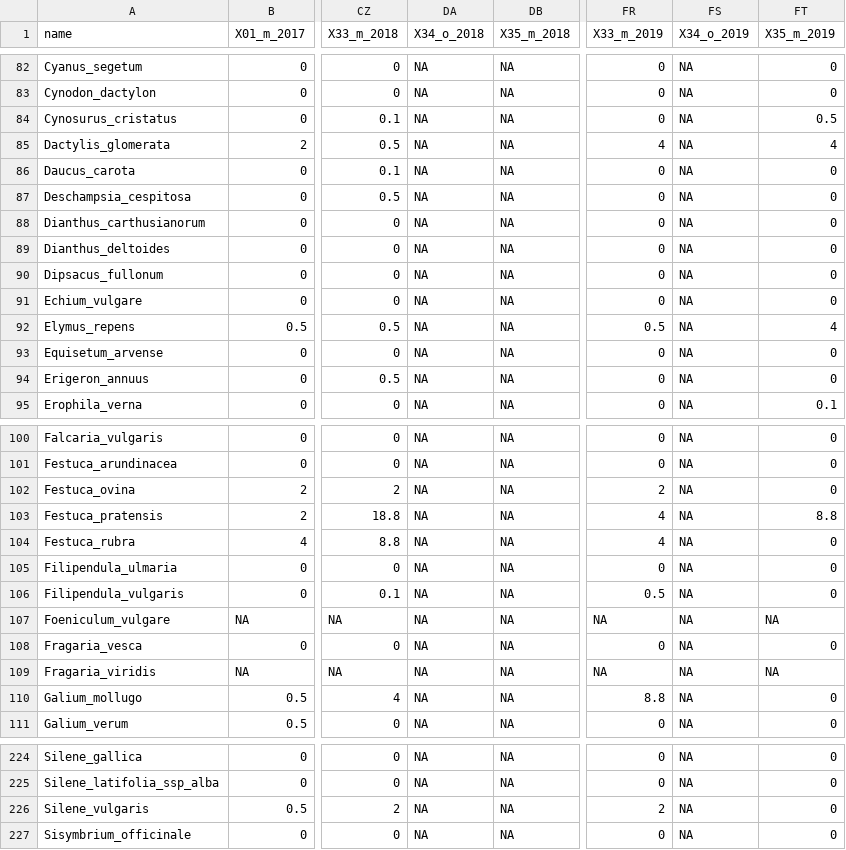
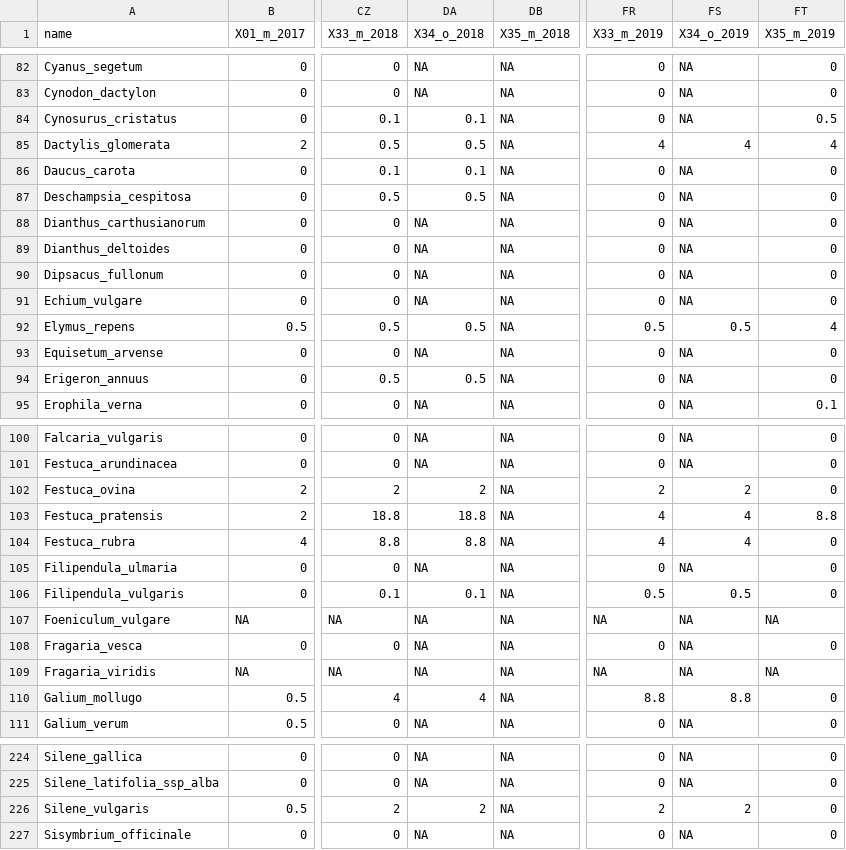
Before and after one commit to markus1bauer/2022_danube_dike_survey, a CSV file: data/raw/20211004_data_raw_species.csv, drawn as a sheet; only a part is shown, gaps mark what is left out; the diff covers the shown part only; the diff names each change by its address in the sheet, - before the commit and + after, or states it on an @@ line.

Commit message:
Update TBI also in prepare_data_vegetation

```diff
--- a/data/raw/20211004_data_raw_species.csv
+++ b/data/raw/20211004_data_raw_species.csv
-DA84 (X34_o_2018): NA
+DA84 (X34_o_2018): 0.1
-DA85 (X34_o_2018): NA
+DA85 (X34_o_2018): 0.5
-FS85 (X34_o_2019): NA
+FS85 (X34_o_2019): 4
-DA86 (X34_o_2018): NA
+DA86 (X34_o_2018): 0.1
-DA87 (X34_o_2018): NA
+DA87 (X34_o_2018): 0.5
-DA92 (X34_o_2018): NA
+DA92 (X34_o_2018): 0.5
-FS92 (X34_o_2019): NA
+FS92 (X34_o_2019): 0.5
-DA94 (X34_o_2018): NA
+DA94 (X34_o_2018): 0.5
-DA102 (X34_o_2018): NA
+DA102 (X34_o_2018): 2
-FS102 (X34_o_2019): NA
+FS102 (X34_o_2019): 2
-DA103 (X34_o_2018): NA
+DA103 (X34_o_2018): 18.8
-FS103:FS104 (X34_o_2019): NA
+FS103:FS104 (X34_o_2019): 4
-DA104 (X34_o_2018): NA
+DA104 (X34_o_2018): 8.8
-DA106 (X34_o_2018): NA
+DA106 (X34_o_2018): 0.1
-FS106 (X34_o_2019): NA
+FS106 (X34_o_2019): 0.5
-DA110 (X34_o_2018): NA
+DA110 (X34_o_2018): 4
-FS110 (X34_o_2019): NA
+FS110 (X34_o_2019): 8.8
-DA226 (X34_o_2018): NA
+DA226 (X34_o_2018): 2
-FS226 (X34_o_2019): NA
+FS226 (X34_o_2019): 2
```
Also changed, not shown: 47 edited cells elsewhere in this file, 5 other files.
